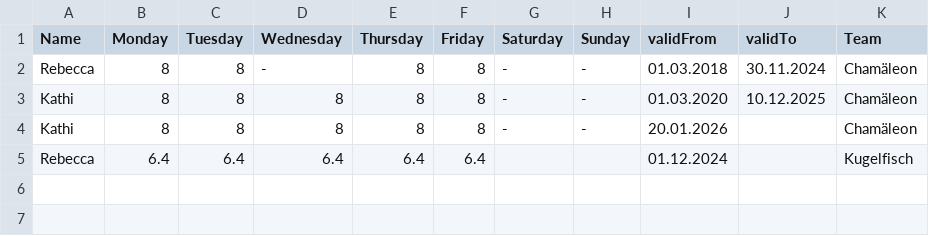
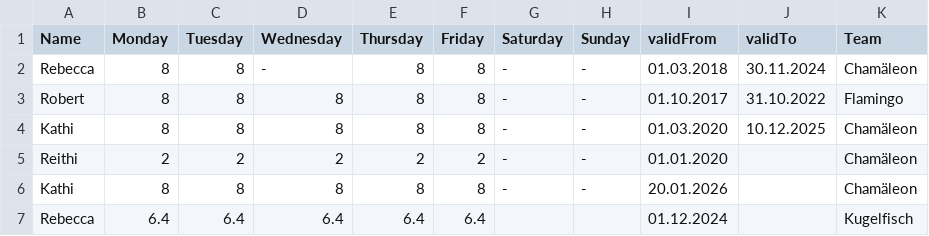
Before and after one commit to extra-jalapenos/d3-visuals, a TSV file: 04_resource_planning/workschemes.tsv, drawn as a sheet; the diff names each change by its address in the sheet, - before the commit and + after, or states it on an @@ line.

Commit message:
change dates

```diff
--- a/04_resource_planning/workschemes.tsv
+++ b/04_resource_planning/workschemes.tsv
+row 3: Robert | 8 | 8 | 8 | 8 | 8 | - | - | 01.10.2017 | 31.10.2022 | Flamingo
+row 5: Reithi | 2 | 2 | 2 | 2 | 2 | - | - | 01.01.2020 |  | Chamäleon
```
